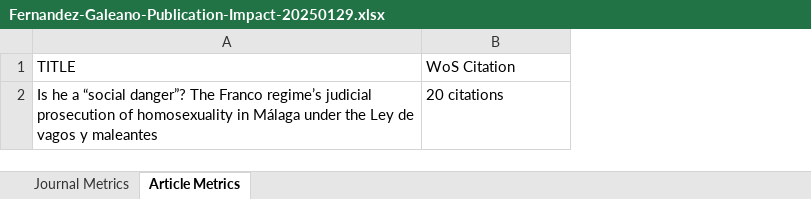
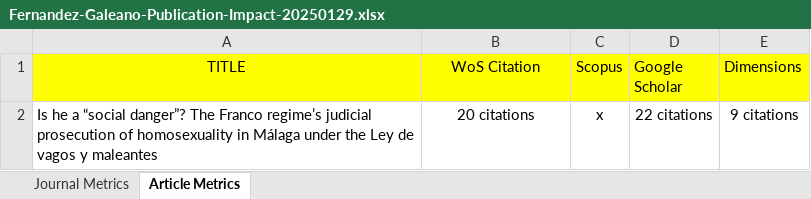
Before and after one commit to atc2020PVD/impact-factors, an Excel workbook: Fernandez-Galeano-Publication-Impact-20250129.xlsx, sheet Article Metrics, drawn as a sheet; values as stored, in another font and other column widths than the file's, no borders; the diff names each change by its address in the sheet, - before the commit and + after, or states it on an @@ line.

```diff
--- a/Fernandez-Galeano-Publication-Impact-20250129.xlsx (sheet Article Metrics)
+++ b/Fernandez-Galeano-Publication-Impact-20250129.xlsx (sheet Article Metrics)
+column C (Scopus), row 2: x
+column D (Google Scholar), row 2: 22 citations
+column E (Dimensions), row 2: 9 citations
@@ A1:B1 fill: none → #FFFF00, alignment: left → center @@
-B2 alignment: left
+B2 alignment: center
```
Also changed, not shown: sheet Journal Metrics.
